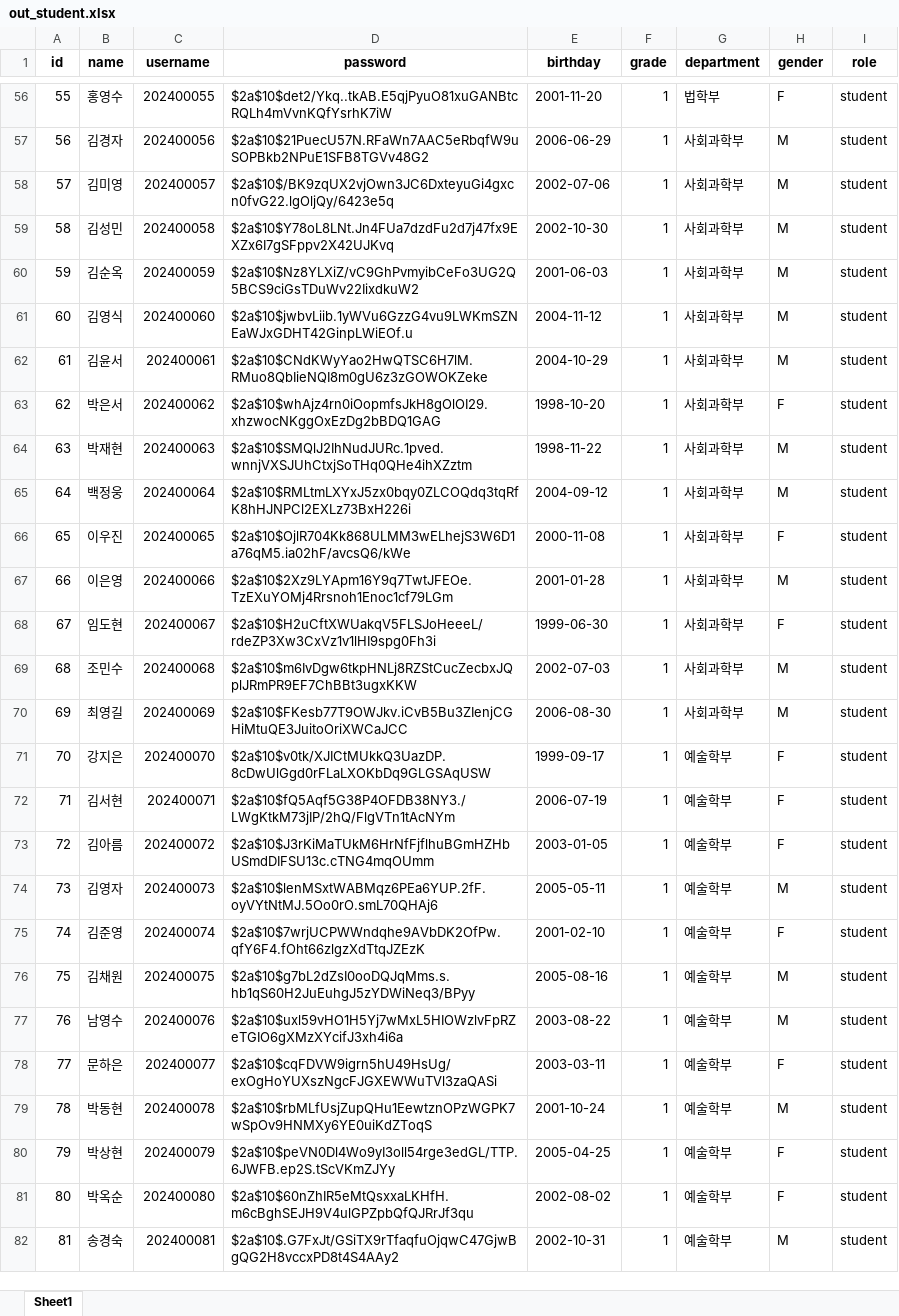
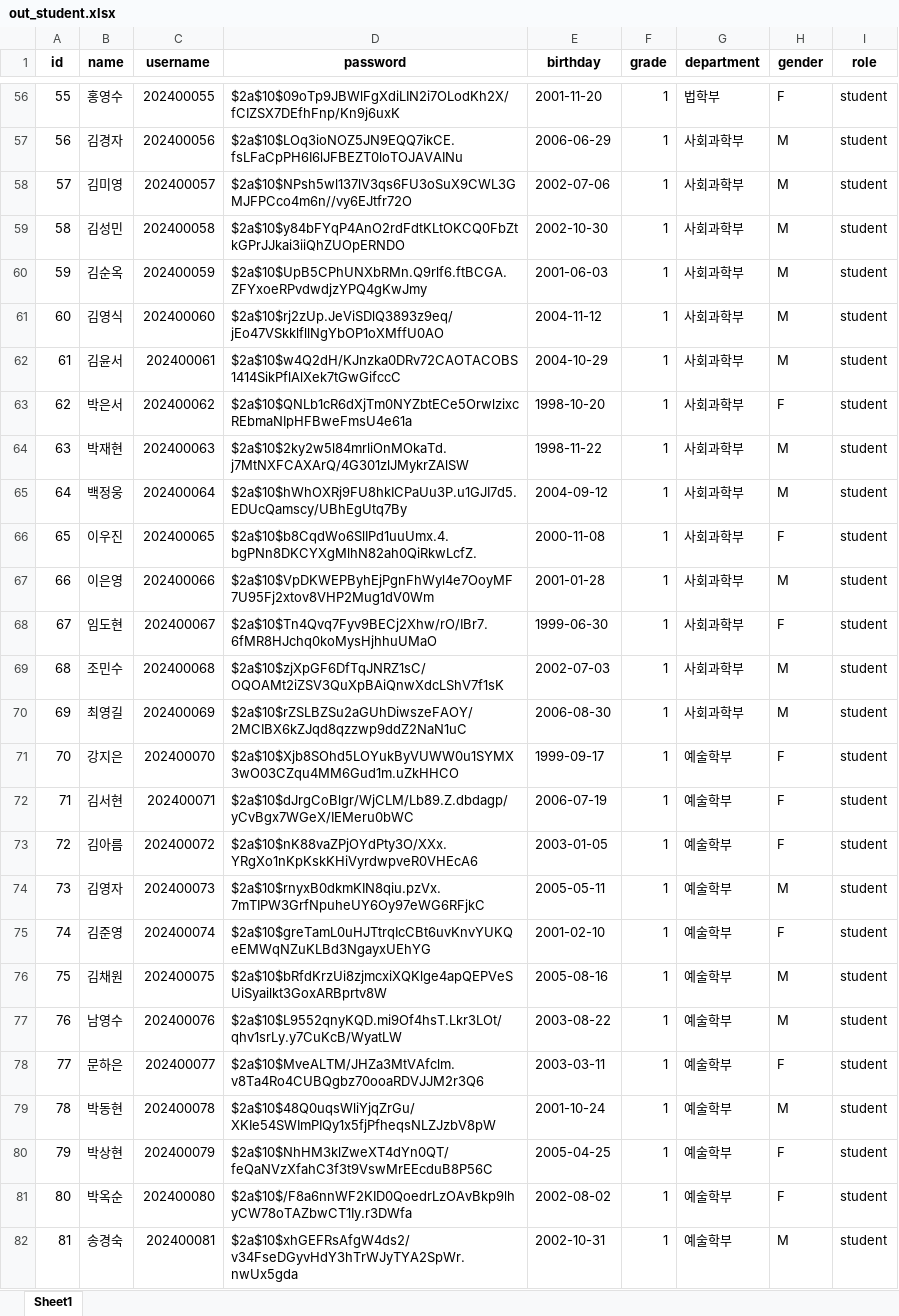
Before and after one commit to park-chanhyung/University, an Excel workbook: src/main/resources/static/files/out_student.xlsx, sheet Sheet1, drawn as a sheet; only a part is shown, gaps mark what is left out; values as stored, in another font and other column widths than the file's, no borders; the diff covers the shown part only; the diff names each change by its address in the sheet, - before the commit and + after, or states it on an @@ line.

```diff
--- a/src/main/resources/static/files/out_student.xlsx (sheet Sheet1)
+++ b/src/main/resources/static/files/out_student.xlsx (sheet Sheet1)
-D56 (password): $2a$10$det2/Ykq..tkAB.E5qjPyuO81xuGANBtcRQLh4mVvnKQfYsrhK7iW
+D56 (password): $2a$10$09oTp9JBWlFgXdiLIN2i7OLodKh2X/fCIZSX7DEfhFnp/Kn9j6uxK
-D57 (password): $2a$10$21PuecU57N.RFaWn7AAC5eRbqfW9uSOPBkb2NPuE1SFB8TGVv48G2
+D57 (password): $2a$10$LOq3ioNOZ5JN9EQQ7ikCE.fsLFaCpPH6I6lJFBEZT0loTOJAVAINu
-D58 (password): $2a$10$/BK9zqUX2vjOwn3JC6DxteyuGi4gxcn0fvG22.lgOljQy/6423e5q
+D58 (password): $2a$10$NPsh5wl137lV3qs6FU3oSuX9CWL3GMJFPCco4m6n//vy6EJtfr72O
-D59 (password): $2a$10$Y78oL8LNt.Jn4FUa7dzdFu2d7j47fx9EXZx6I7gSFppv2X42UJKvq
+D59 (password): $2a$10$y84bFYqP4AnO2rdFdtKLtOKCQ0FbZtkGPrJJkai3iiQhZUOpERNDO
-D60 (password): $2a$10$Nz8YLXiZ/vC9GhPvmyibCeFo3UG2Q5BCS9ciGsTDuWv22IixdkuW2
+D60 (password): $2a$10$UpB5CPhUNXbRMn.Q9rlf6.ftBCGA.ZFYxoeRPvdwdjzYPQ4gKwJmy
-D61 (password): $2a$10$jwbvLiib.1yWVu6GzzG4vu9LWKmSZNEaWJxGDHT42GinpLWiEOf.u
+D61 (password): $2a$10$rj2zUp.JeViSDlQ3893z9eq/jEo47VSkklfllNgYbOP1oXMffU0AO
-D62 (password): $2a$10$CNdKWyYao2HwQTSC6H7lM.RMuo8QbIieNQI8m0gU6z3zGOWOKZeke
+D62 (password): $2a$10$w4Q2dH/KJnzka0DRv72CAOTACOBS1414SikPflAlXek7tGwGifccC
-D63 (password): $2a$10$whAjz4rn0iOopmfsJkH8gOlOI29.xhzwocNKggOxEzDg2bBDQ1GAG
+D63 (password): $2a$10$QNLb1cR6dXjTm0NYZbtECe5OrwlzixcREbmaNIpHFBweFmsU4e61a
-D64 (password): $2a$10$SMQlJ2IhNudJURc.1pved.wnnjVXSJUhCtxjSoTHq0QHe4ihXZztm
+D64 (password): $2a$10$2ky2w5l84mrliOnMOkaTd.j7MtNXFCAXArQ/4G301zlJMykrZAlSW
-D65 (password): $2a$10$RMLtmLXYxJ5zx0bqy0ZLCOQdq3tqRfK8hHJNPCl2EXLz73BxH226i
+D65 (password): $2a$10$hWhOXRj9FU8hkICPaUu3P.u1GJI7d5.EDUcQamscy/UBhEgUtq7By
-D66 (password): $2a$10$OjlR704Kk868ULMM3wELhejS3W6D1a76qM5.ia02hF/avcsQ6/kWe
+D66 (password): $2a$10$b8CqdWo6SlIPd1uuUmx.4.bgPNn8DKCYXgMlhN82ah0QiRkwLcfZ.
-D67 (password): $2a$10$2Xz9LYApm16Y9q7TwtJFEOe.TzEXuYOMj4Rrsnoh1Enoc1cf79LGm
+D67 (password): $2a$10$VpDKWEPByhEjPgnFhWyl4e7OoyMF7U95Fj2xtov8VHP2Mug1dV0Wm
-D68 (password): $2a$10$H2uCftXWUakqV5FLSJoHeeeL/rdeZP3Xw3CxVz1v1lHI9spg0Fh3i
+D68 (password): $2a$10$Tn4Qvq7Fyv9BECj2Xhw/rO/IBr7.6fMR8HJchq0koMysHjhhuUMaO
-D69 (password): $2a$10$m6IvDgw6tkpHNLj8RZStCucZecbxJQplJRmPR9EF7ChBBt3ugxKKW
+D69 (password): $2a$10$zjXpGF6DfTqJNRZ1sC/OQOAMt2iZSV3QuXpBAiQnwXdcLShV7f1sK
-D70 (password): $2a$10$FKesb77T9OWJkv.iCvB5Bu3ZIenjCGHiMtuQE3JuitoOriXWCaJCC
+D70 (password): $2a$10$rZSLBZSu2aGUhDiwszeFAOY/2MCIBX6kZJqd8qzzwp9ddZ2NaN1uC
-D71 (password): $2a$10$v0tk/XJICtMUkkQ3UazDP.8cDwUlGgd0rFLaLXOKbDq9GLGSAqUSW
+D71 (password): $2a$10$Xjb8SOhd5LOYukByVUWW0u1SYMX3wO03CZqu4MM6Gud1m.uZkHHCO
-D72 (password): $2a$10$fQ5Aqf5G38P4OFDB38NY3./LWgKtkM73jIP/2hQ/FlgVTn1tAcNYm
+D72 (password): $2a$10$dJrgCoBlgr/WjCLM/Lb89.Z.dbdagp/yCvBgx7WGeX/IEMeru0bWC
-D73 (password): $2a$10$J3rKiMaTUkM6HrNfFjflhuBGmHZHbUSmdDIFSU13c.cTNG4mqOUmm
+D73 (password): $2a$10$nK88vaZPjOYdPty3O/XXx.YRgXo1nKpKskKHiVyrdwpveR0VHEcA6
-D74 (password): $2a$10$lenMSxtWABMqz6PEa6YUP.2fF.oyVYtNtMJ.5Oo0rO.smL70QHAj6
+D74 (password): $2a$10$rnyxB0dkmKIN8qiu.pzVx.7mTIPW3GrfNpuheUY6Oy97eWG6RFjkC
-D75 (password): $2a$10$7wrjUCPWWndqhe9AVbDK2OfPw.qfY6F4.fOht66zlgzXdTtqJZEzK
+D75 (password): $2a$10$greTamL0uHJTtrqIcCBt6uvKnvYUKQeEMWqNZuKLBd3NgayxUEhYG
-D76 (password): $2a$10$g7bL2dZsI0ooDQJqMms.s.hb1qS60H2JuEuhgJ5zYDWiNeq3/BPyy
+D76 (password): $2a$10$bRfdKrzUi8zjmcxiXQKlge4apQEPVeSUiSyailkt3GoxARBprtv8W
-D77 (password): $2a$10$uxl59vHO1H5Yj7wMxL5HIOWzlvFpRZeTGIO6gXMzXYcifJ3xh4i6a
+D77 (password): $2a$10$L9552qnyKQD.mi9Of4hsT.Lkr3LOt/qhv1srLy.y7CuKcB/WyatLW
-D78 (password): $2a$10$cqFDVW9igrn5hU49HsUg/exOgHoYUXszNgcFJGXEWWuTVl3zaQASi
+D78 (password): $2a$10$MveALTM/JHZa3MtVAfclm.v8Ta4Ro4CUBQgbz70ooaRDVJJM2r3Q6
-D79 (password): $2a$10$rbMLfUsjZupQHu1EewtznOPzWGPK7wSpOv9HNMXy6YE0uiKdZToqS
+D79 (password): $2a$10$48Q0uqsWliYjqZrGu/XKIe54SWImPIQy1x5fjPfheqsNLZJzbV8pW
-D80 (password): $2a$10$peVN0Dl4Wo9yI3oll54rge3edGL/TTP.6JWFB.ep2S.tScVKmZJYy
+D80 (password): $2a$10$NhHM3klZweXT4dYn0QT/feQaNVzXfahC3f3t9VswMrEEcduB8P56C
-D81 (password): $2a$10$60nZhIR5eMtQsxxaLKHfH.m6cBghSEJH9V4ulGPZpbQfQJRrJf3qu
+D81 (password): $2a$10$/F8a6nnWF2KID0QoedrLzOAvBkp9lhyCW78oTAZbwCT1Iy.r3DWfa
-D82 (password): $2a$10$.G7FxJt/GSiTX9rTfaqfuOjqwC47GjwBgQG2H8vccxPD8t4S4AAy2
+D82 (password): $2a$10$xhGEFRsAfgW4ds2/v34FseDGyvHdY3hTrWJyTYA2SpWr.nwUx5gda
```
Also changed, not shown: 473 edited cells elsewhere in this sheet, 7 other files.
